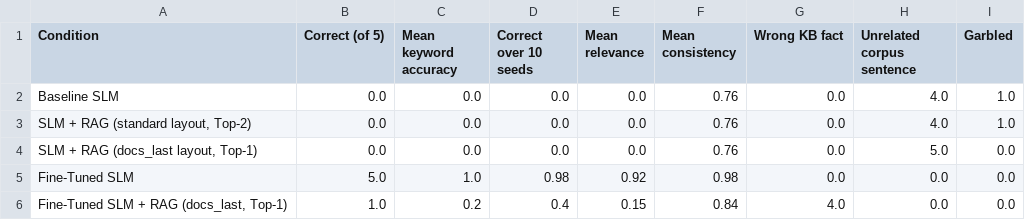
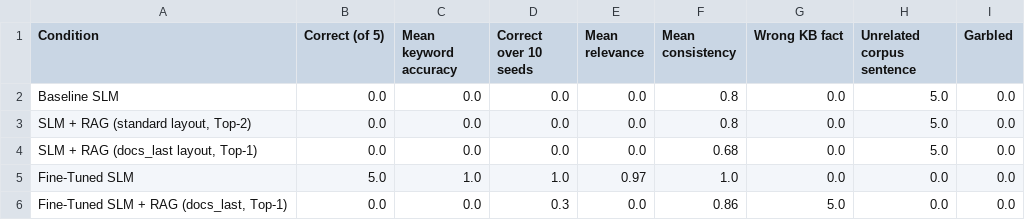
Before and after one commit to SurutheJ/2_Unleased, a CSV file: llm-test/a7-finetune/comparison_metrics.csv, drawn as a sheet.

```diff
--- a/llm-test/a7-finetune/comparison_metrics.csv
+++ b/llm-test/a7-finetune/comparison_metrics.csv
@@ -1,6 +1,6 @@
 Condition,Correct (of 5),Mean keyword accuracy,Correct over 10 seeds,Mean relevance,Mean consistency,Wrong KB fact,Unrelated corpus sentence,Garbled
-Baseline SLM,0.0,0.0,0.0,0.0,0.76,0.0,4.0,1.0
-"SLM + RAG (standard layout, Top-2)",0.0,0.0,0.0,0.0,0.76,0.0,4.0,1.0
-"SLM + RAG (docs_last layout, Top-1)",0.0,0.0,0.0,0.0,0.76,0.0,5.0,0.0
-Fine-Tuned SLM,5.0,1.0,0.98,0.92,0.98,0.0,0.0,0.0
-"Fine-Tuned SLM + RAG (docs_last, Top-1)",1.0,0.2,0.4,0.15,0.84,4.0,0.0,0.0
+Baseline SLM,0.0,0.0,0.0,0.0,0.8,0.0,5.0,0.0
+"SLM + RAG (standard layout, Top-2)",0.0,0.0,0.0,0.0,0.8,0.0,5.0,0.0
+"SLM + RAG (docs_last layout, Top-1)",0.0,0.0,0.0,0.0,0.68,0.0,5.0,0.0
+Fine-Tuned SLM,5.0,1.0,1.0,0.97,1.0,0.0,0.0,0.0
+"Fine-Tuned SLM + RAG (docs_last, Top-1)",0.0,0.0,0.3,0.0,0.86,5.0,0.0,0.0
```
Also changed, not shown: llm-test/a7-finetune/before_finetuning.csv, llm-test/a7-finetune/comparison_detail.csv, 17 other files.
